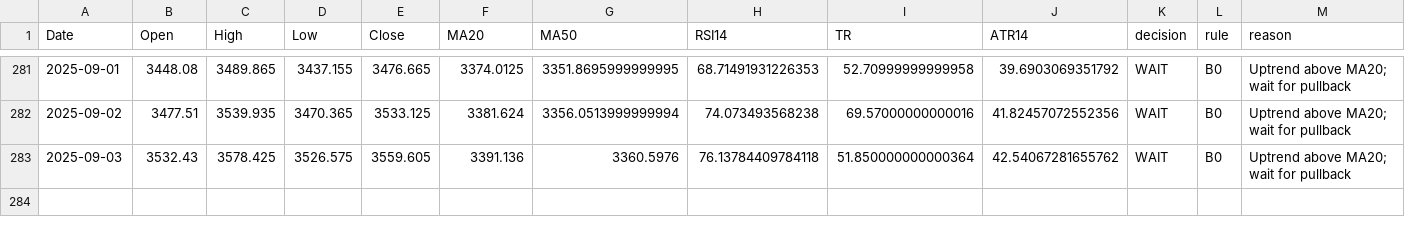
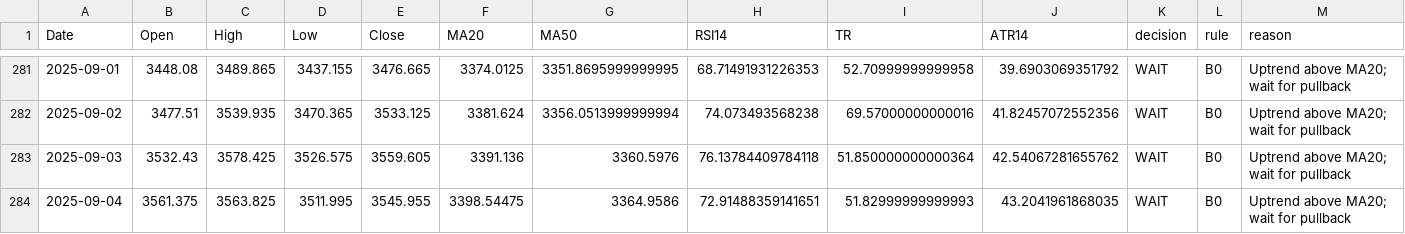
Before and after one commit to Hamidjourney/gold-decision, a CSV file: data/Goldhist.csv, drawn as a sheet; only a part is shown, gaps mark what is left out.

```diff
--- a/data/Goldhist.csv
+++ b/data/Goldhist.csv
@@ -283 +283,2 @@ Date,Open,High,Low,Close,MA20,MA50,RSI14,TR,ATR14,decision,rule,reason
 2025-09-03,3532.43,3578.425,3526.575,3559.605,3391.136,3360.5976,76.13784409784118,51.850000000000364,42.54067281655762,WAIT,B0,Uptrend above MA20; wait for pullback
+2025-09-04,3561.375,3563.825,3511.995,3545.955,3398.54475,3364.9586,72.91488359141651,51.82999999999993,43.2041961868035,WAIT,B0,Uptrend above MA20; wait for pullback
```
Also changed, not shown: 1 other file.
